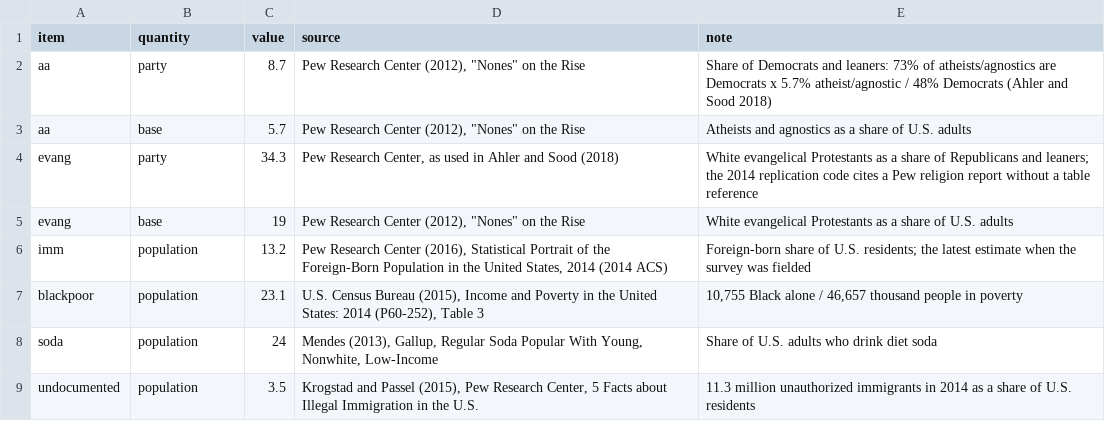
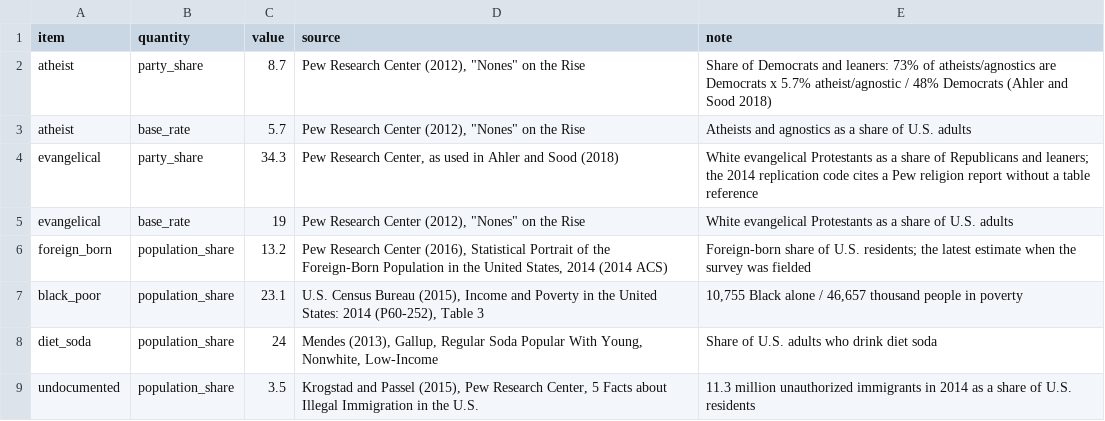
Before and after one commit to soodoku/partisan_shares, a CSV file: data/benchmarks.csv, drawn as a sheet.

```diff
--- a/data/benchmarks.csv
+++ b/data/benchmarks.csv
@@ -1,9 +1,9 @@
 item,quantity,value,source,note
-aa,party,8.7,"Pew Research Center (2012), ""Nones"" on the Rise",Share of Democrats and leaners: 73% of atheists/agnostics are Democrats x 5.7% atheist/agnostic / 48% Democrats (Ahler and Sood 2018)
-aa,base,5.7,"Pew Research Center (2012), ""Nones"" on the Rise",Atheists and agnostics as a share of U.S. adults
-evang,party,34.3,"Pew Research Center, as used in Ahler and Sood (2018)",White evangelical Protestants as a share of Republicans and leaners; the 2014 replication code cites a Pew religion report without a table reference
-evang,base,19,"Pew Research Center (2012), ""Nones"" on the Rise",White evangelical Protestants as a share of U.S. adults
-imm,population,13.2,"Pew Research Center (2016), Statistical Portrait of the Foreign-Born Population in the United States, 2014 (2014 ACS)",Foreign-born share of U.S. residents; the latest estimate when the survey was fielded
-blackpoor,population,23.1,"U.S. Census Bureau (2015), Income and Poverty in the United States: 2014 (P60-252), Table 3","10,755 Black alone / 46,657 thousand people in poverty"
-soda,population,24,"Mendes (2013), Gallup, Regular Soda Popular With Young, Nonwhite, Low-Income",Share of U.S. adults who drink diet soda
-undocumented,population,3.5,"Krogstad and Passel (2015), Pew Research Center, 5 Facts about Illegal Immigration in the U.S.",11.3 million unauthorized immigrants in 2014 as a share of U.S. residents
+atheist,party_share,8.7,"Pew Research Center (2012), ""Nones"" on the Rise",Share of Democrats and leaners: 73% of atheists/agnostics are Democrats x 5.7% atheist/agnostic / 48% Democrats (Ahler and Sood 2018)
+atheist,base_rate,5.7,"Pew Research Center (2012), ""Nones"" on the Rise",Atheists and agnostics as a share of U.S. adults
+evangelical,party_share,34.3,"Pew Research Center, as used in Ahler and Sood (2018)",White evangelical Protestants as a share of Republicans and leaners; the 2014 replication code cites a Pew religion report without a table reference
+evangelical,base_rate,19,"Pew Research Center (2012), ""Nones"" on the Rise",White evangelical Protestants as a share of U.S. adults
+foreign_born,population_share,13.2,"Pew Research Center (2016), Statistical Portrait of the Foreign-Born Population in the United States, 2014 (2014 ACS)",Foreign-born share of U.S. residents; the latest estimate when the survey was fielded
+black_poor,population_share,23.1,"U.S. Census Bureau (2015), Income and Poverty in the United States: 2014 (P60-252), Table 3","10,755 Black alone / 46,657 thousand people in poverty"
+diet_soda,population_share,24,"Mendes (2013), Gallup, Regular Soda Popular With Young, Nonwhite, Low-Income",Share of U.S. adults who drink diet soda
+undocumented,population_share,3.5,"Krogstad and Passel (2015), Pew Research Center, 5 Facts about Illegal Immigration in the U.S.",11.3 million unauthorized immigrants in 2014 as a share of U.S. residents
```
Also changed, not shown: data/affect_2014.csv, tabs/benchmarks.csv, 29 other files.
